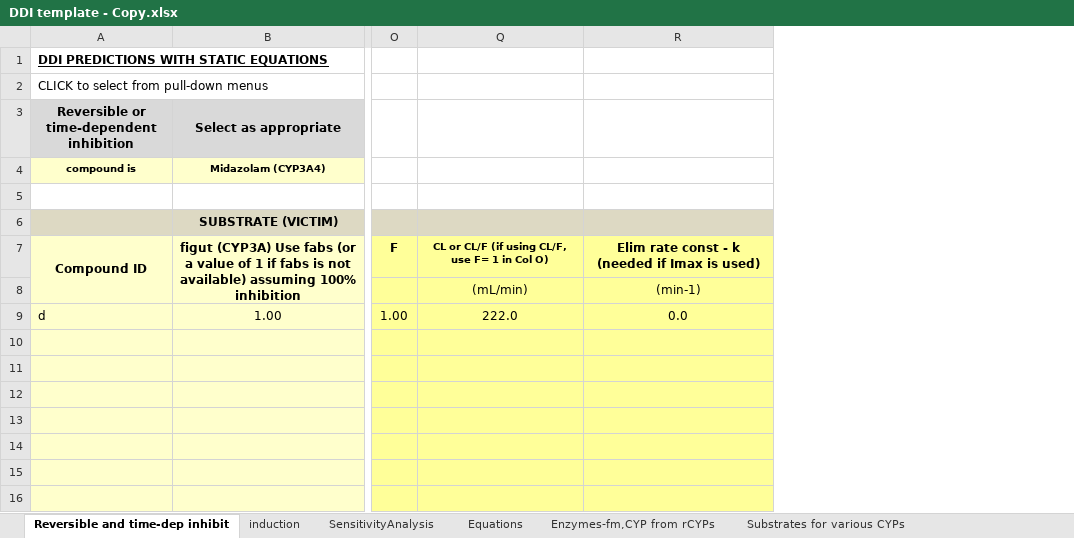
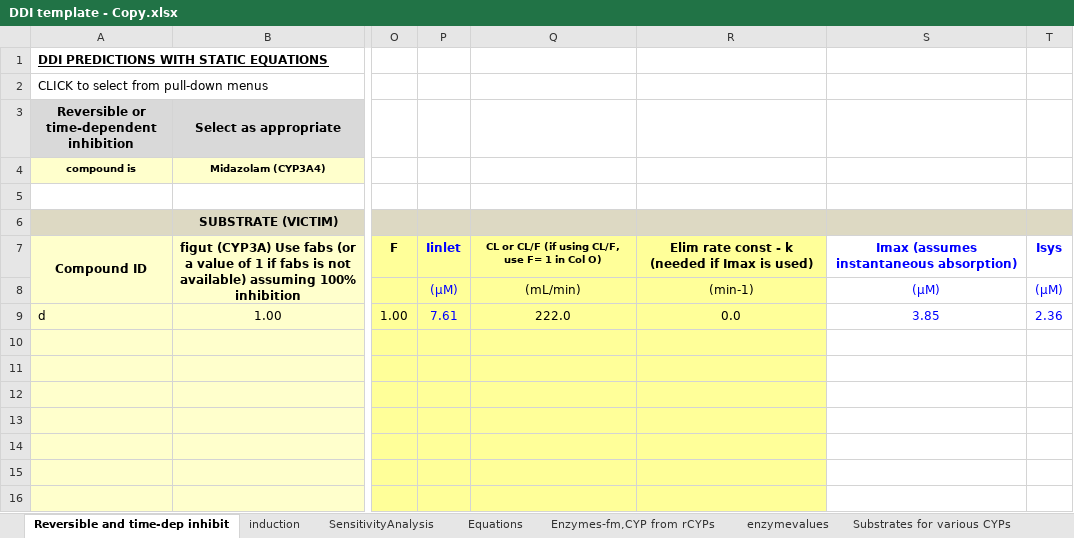
Before and after one commit to yashshah1995/DDI-prediction-app, an Excel workbook: DDI template - Copy.xlsx, sheet Reversible and time-dep inhibit, drawn as a sheet; only a part is shown, gaps mark what is left out; values as stored, in another font and other column widths than the file's, no borders; charts and pictures and conditional formats not drawn; the diff names each change by its address in the sheet, - before the commit and + after, or states it on an @@ line.

```diff
--- a/DDI template - Copy.xlsx (sheet Reversible and time-dep inhibit)
+++ b/DDI template - Copy.xlsx (sheet Reversible and time-dep inhibit)
+sheet tab: enzymevalues
@@ column P unhidden, rows 7-9: Iinlet | (µM) | 7.61 @@
@@ column S unhidden, rows 7-9: Imax (assumes instantaneous absorption) | (µM) | 3.85 @@
@@ column T unhidden, rows 7-9: Isys | (µM) | 2.36 @@
```
Also changed, not shown: sheet SensitivityAnalysis, hidden cells, charts or pictures, 2 other files.
